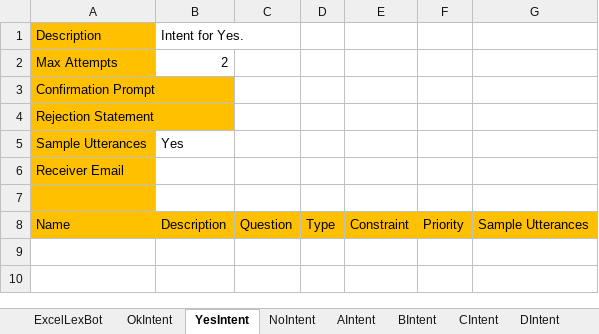
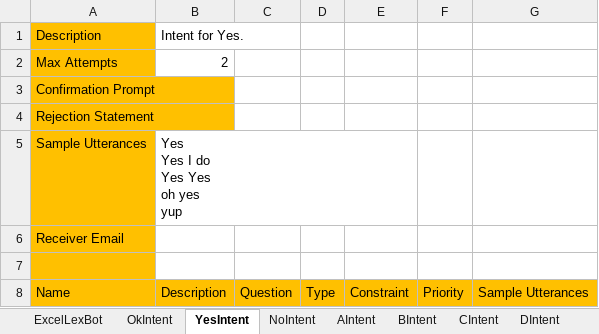
Before and after one commit to wongcyrus/callouts, an Excel workbook: contract_flow/CalloutBot.xlsx, sheet YesIntent, drawn as a sheet; values as stored, in another font and other column widths than the file's, no borders; ↵ is a line break in a cell; the diff names each change by its address in the sheet, - before the commit and + after, or states it on an @@ line.

Commit message:
Change to use Failback Intent to capture error.

```diff
--- a/contract_flow/CalloutBot.xlsx (sheet YesIntent)
+++ b/contract_flow/CalloutBot.xlsx (sheet YesIntent)
-B5: Yes
+B5: Yes ↵ Yes I do ↵ Yes Yes ↵ oh yes ↵ yup
```
Also changed, not shown: sheet AMAZONRepeatIntent, sheet ExcelLexBot, sheet OkIntent, sheet NoIntent, sheet AIntent, sheet BIntent, 3 more sheets, other sheet tabs, 1 other file.
